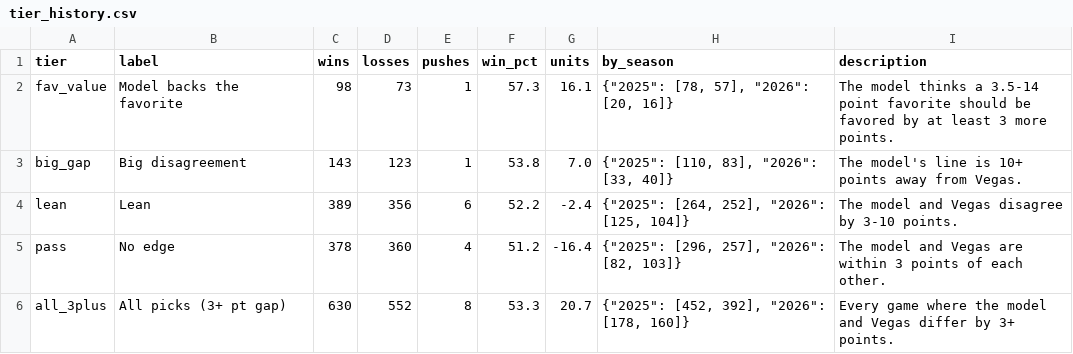
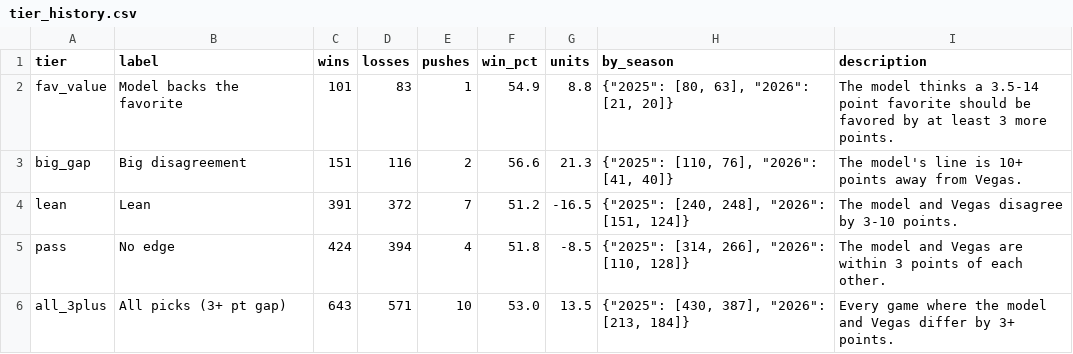
Before and after one commit to larrabeem018-ops/College-Football-Site, a CSV file: data/predictions/tier_history.csv, drawn as a sheet.

```diff
--- a/data/predictions/tier_history.csv
+++ b/data/predictions/tier_history.csv
@@ -1,6 +1,6 @@
 tier,label,wins,losses,pushes,win_pct,units,by_season,description
-fav_value,Model backs the favorite,98,73,1,57.3,16.1,"{""2025"": [78, 57], ""2026"": [20, 16]}",The model thinks a 3.5-14 point favorite should be favored by at least 3 more points.
-big_gap,Big disagreement,143,123,1,53.8,7.0,"{""2025"": [110, 83], ""2026"": [33, 40]}",The model's line is 10+ points away from Vegas.
-lean,Lean,389,356,6,52.2,-2.4,"{""2025"": [264, 252], ""2026"": [125, 104]}",The model and Vegas disagree by 3-10 points.
-pass,No edge,378,360,4,51.2,-16.4,"{""2025"": [296, 257], ""2026"": [82, 103]}",The model and Vegas are within 3 points of each other.
-all_3plus,All picks (3+ pt gap),630,552,8,53.3,20.7,"{""2025"": [452, 392], ""2026"": [178, 160]}",Every game where the model and Vegas differ by 3+ points.
+fav_value,Model backs the favorite,101,83,1,54.9,8.8,"{""2025"": [80, 63], ""2026"": [21, 20]}",The model thinks a 3.5-14 point favorite should be favored by at least 3 more points.
+big_gap,Big disagreement,151,116,2,56.6,21.3,"{""2025"": [110, 76], ""2026"": [41, 40]}",The model's line is 10+ points away from Vegas.
+lean,Lean,391,372,7,51.2,-16.5,"{""2025"": [240, 248], ""2026"": [151, 124]}",The model and Vegas disagree by 3-10 points.
+pass,No edge,424,394,4,51.8,-8.5,"{""2025"": [314, 266], ""2026"": [110, 128]}",The model and Vegas are within 3 points of each other.
+all_3plus,All picks (3+ pt gap),643,571,10,53.0,13.5,"{""2025"": [430, 387], ""2026"": [213, 184]}",Every game where the model and Vegas differ by 3+ points.
```
Also changed, not shown: data/QB_Stats/2026_QBstats.csv, data/predictions/picks_log_2026.csv, 17 other files.
